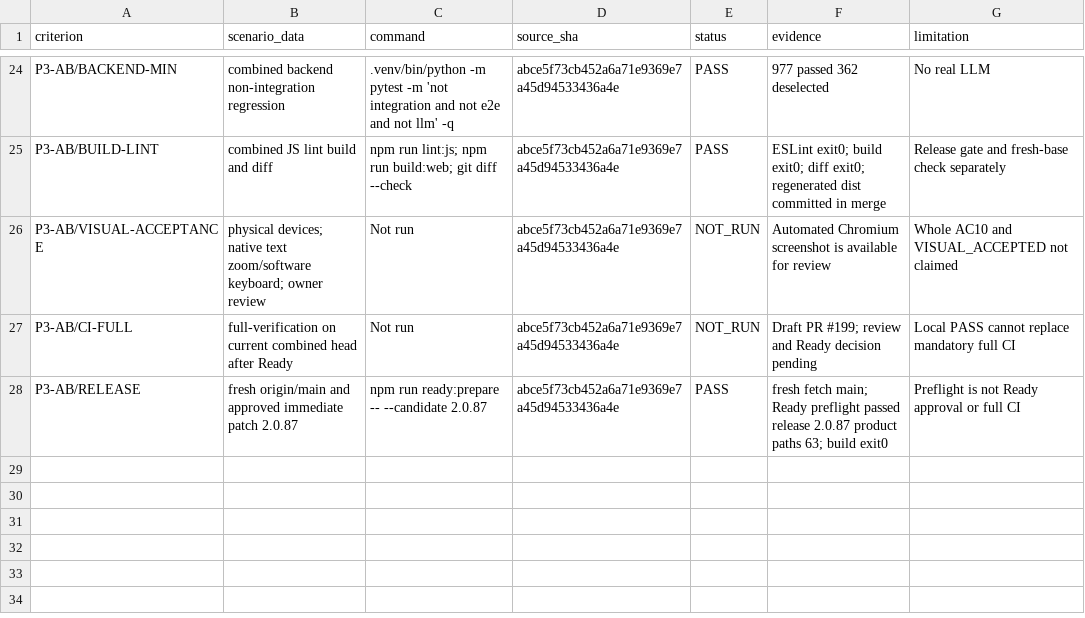
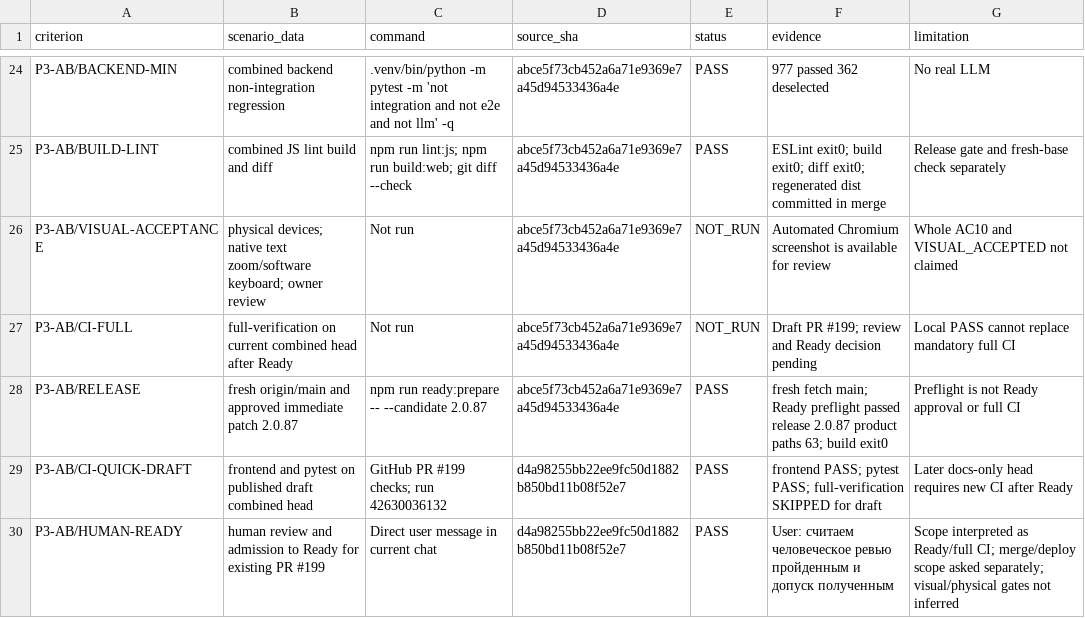
Before and after one commit to VadikB/4K_MBTI, a CSV file: docs/evc/tasks/ac18-fix-03/p3-b/CHECKS.csv, drawn as a sheet; only a part is shown, gaps mark what is left out.

Commit message:
docs(p3): record owner review and Ready admission

```diff
--- a/docs/evc/tasks/ac18-fix-03/p3-b/CHECKS.csv
+++ b/docs/evc/tasks/ac18-fix-03/p3-b/CHECKS.csv
@@ -28 +28,3 @@ P3-AB/CI-FULL,"full-verification on current combined head after Ready","Not run"
 P3-AB/RELEASE,"fresh origin/main and approved immediate patch 2.0.87","npm run ready:prepare -- --candidate 2.0.87",abce5f73cb452a6a71e9369e7a45d94533436a4e,PASS,"fresh fetch main; Ready preflight passed release 2.0.87 product paths 63; build exit0","Preflight is not Ready approval or full CI"
+P3-AB/CI-QUICK-DRAFT,"frontend and pytest on published draft combined head","GitHub PR #199 checks; run 42630036132",d4a98255bb22ee9fc50d1882b850bd11b08f52e7,PASS,"frontend PASS; pytest PASS; full-verification SKIPPED for draft","Later docs-only head requires new CI after Ready"
+P3-AB/HUMAN-READY,"human review and admission to Ready for existing PR #199","Direct user message in current chat",d4a98255bb22ee9fc50d1882b850bd11b08f52e7,PASS,"User: считаем человеческое ревью пройденным и допуск полученным","Scope interpreted as Ready/full CI; merge/deploy scope asked separately; visual/physical gates not inferred"
```
Also changed, not shown: 2 other files.
